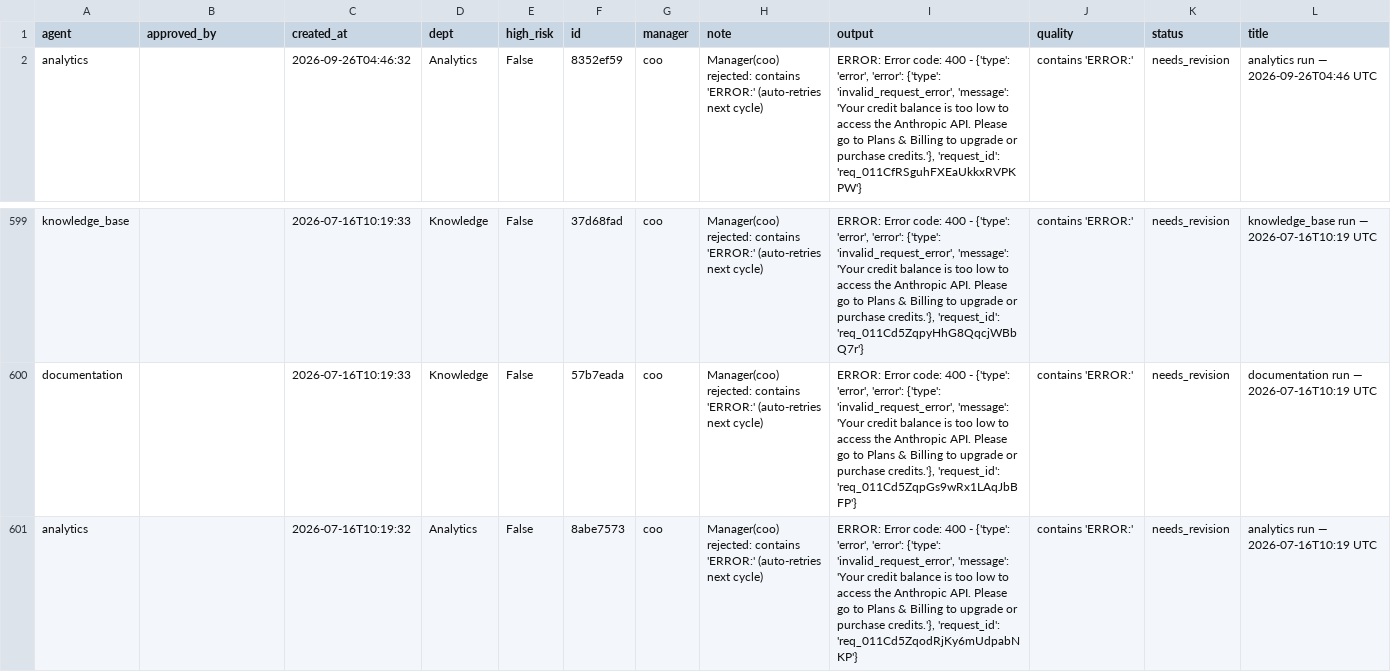
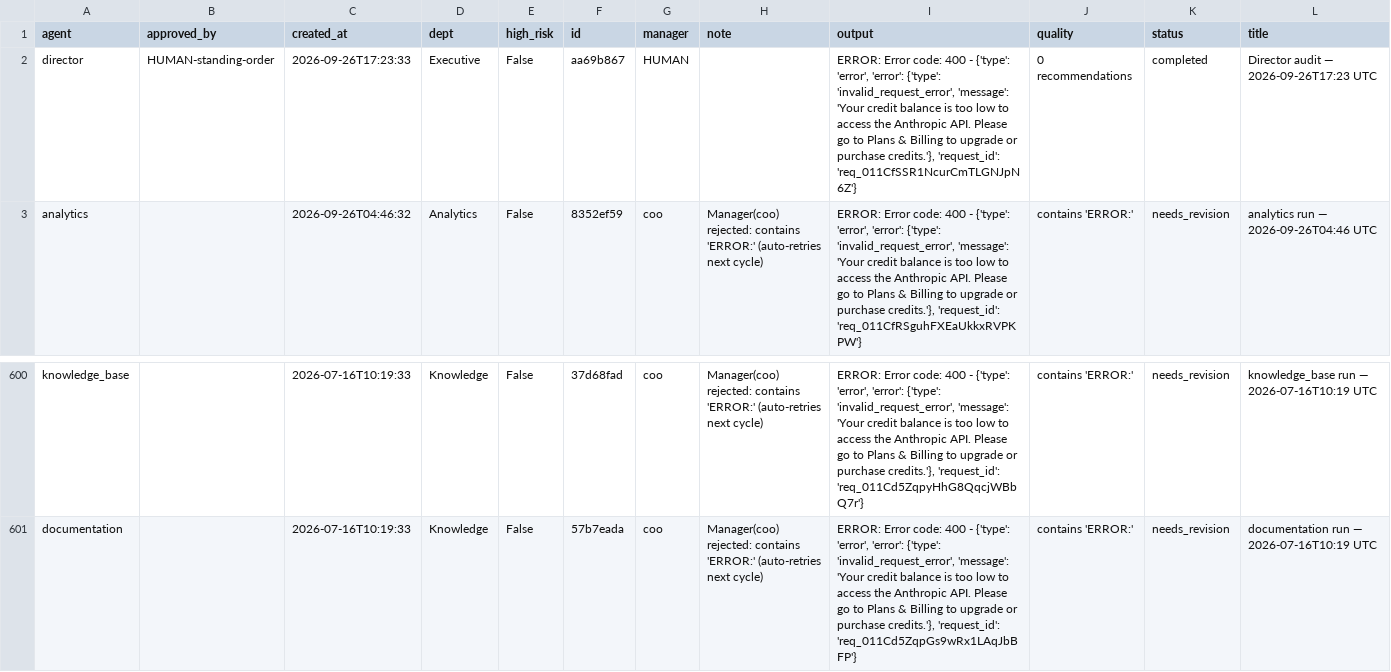
Before and after one commit to jaspalsingh321jsrr-ops/opsrunner-agents, a CSV file: data/exports/tasks.csv, drawn as a sheet; only a part is shown, gaps mark what is left out; removed rows and columns are numbered as before the commit, all else as after; rows hold the shown columns only; the diff names each change by its address in the sheet, - before the commit and + after, or states it on an @@ line.

```diff
--- a/data/exports/tasks.csv
+++ b/data/exports/tasks.csv
+row 2: director | HUMAN-standing-order | 2026-09-26T17:23:33 | Executive | False | aa69b867 | HUMAN |  | ERROR: Error code: 400 - {'type': 'error', 'error': {'type': 'invalid_request_error', 'message': 'Your credit balance is too low to access the Anthropic API. Please go to Plans & Billing to upgrade or purchase credits.'}, 'request_id': 'req_011CfSSR1NcurCmTLGNJpN6Z'} | 0 recommendations | completed | Director audit — 2026-09-26T17:23 UTC
-row 601: analytics |  | 2026-07-16T10:19:32 | Analytics | False | 8abe7573 | coo | Manager(coo) rejected: contains 'ERROR:' (auto-retries next cycle) | ERROR: Error code: 400 - {'type': 'error', 'error': {'type': 'invalid_request_error', 'message': 'Your credit balance is too low to access the Anthropic API. Please go to Plans & Billing to upgrade or purchase credits.'}, 'request_id': 'req_011Cd5ZqodRjKy6mUdpabNKP'} | contains 'ERROR:' | needs_revision | analytics run — 2026-07-16T10:19 UTC
```
Also changed, not shown: data/exports/analytics_runs.csv, 5 other files.
